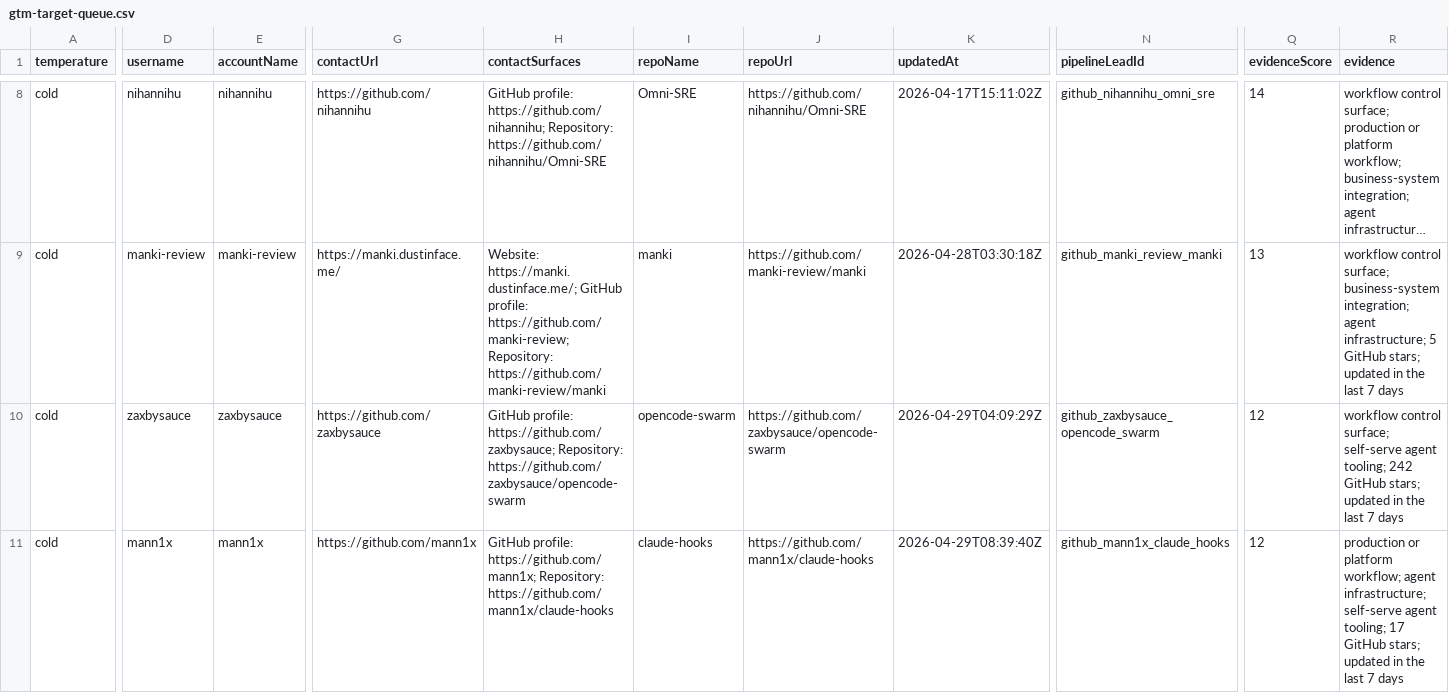
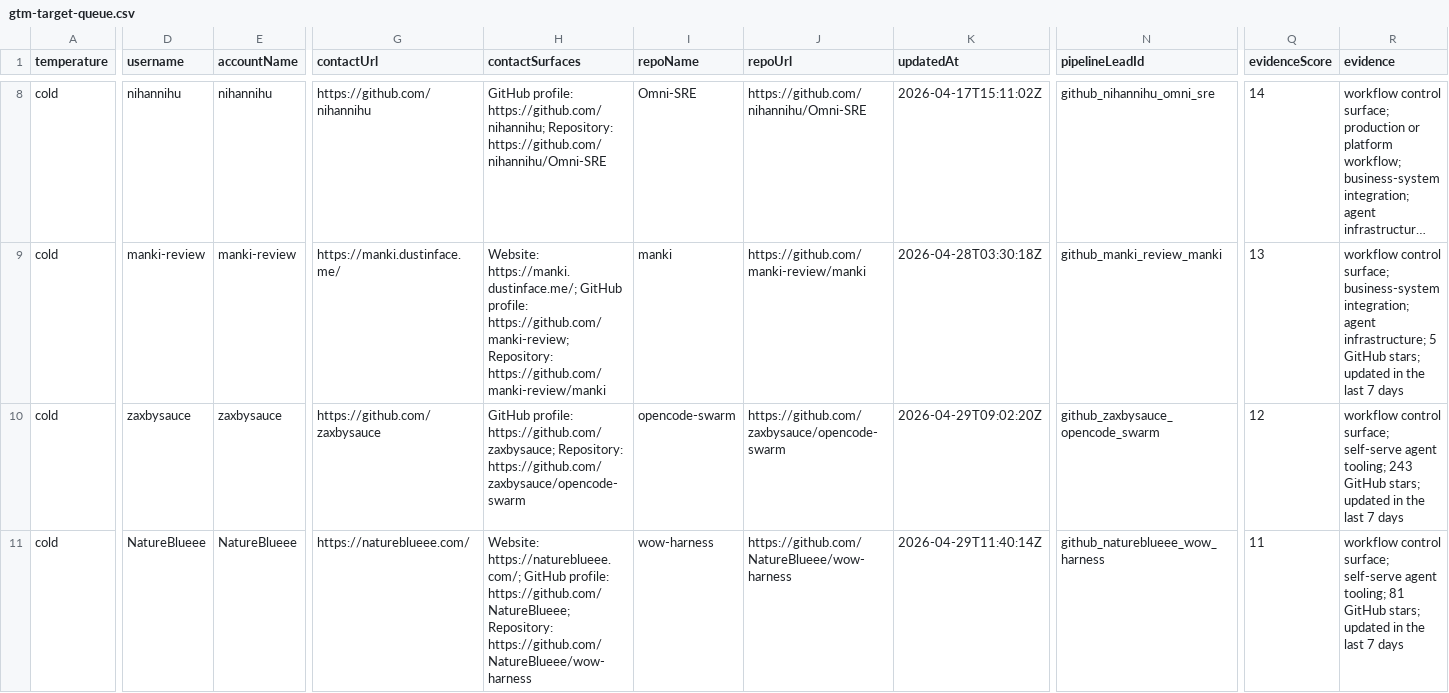
Before and after one commit to IgorGanapolsky/ThumbGate, a CSV file: docs/marketing/gtm-target-queue.csv, drawn as a sheet; only a part is shown, gaps mark what is left out; long unchanged cells end in …; the diff covers the shown part only; the diff names each change by its address in the sheet, - before the commit and + after, or states it on an @@ line.

```diff
--- a/docs/marketing/gtm-target-queue.csv
+++ b/docs/marketing/gtm-target-queue.csv
-K10 (updatedAt): 2026-04-29T04:09:29Z
+K10 (updatedAt): 2026-04-29T09:02:20Z
-R10 (evidence): …agent tooling; 242 GitHub stars;…
+R10 (evidence): …agent tooling; 243 GitHub stars;…
-D11 (username): mann1x
+D11 (username): NatureBlueee
-E11 (accountName): mann1x
+E11 (accountName): NatureBlueee
-G11 (contactUrl): https://github.com/mann1x
+G11 (contactUrl): https://natureblueee.com/
-H11 (contactSurfaces): GitHub profile: https://github.com/mann1x; Repository: https://github.com/mann1x/claude-hooks
+H11 (contactSurfaces): Website: https://natureblueee.com/; GitHub profile: https://github.com/NatureBlueee; Repository: https://github.com/NatureBlueee/wow-harness
-I11 (repoName): claude-hooks
+I11 (repoName): wow-harness
-J11 (repoUrl): https://github.com/mann1x/claude-hooks
+J11 (repoUrl): https://github.com/NatureBlueee/wow-harness
-K11 (updatedAt): 2026-04-29T08:39:40Z
+K11 (updatedAt): 2026-04-29T11:40:14Z
-N11 (pipelineLeadId): github_mann1x_claude_hooks
+N11 (pipelineLeadId): github_natureblueee_wow_harness
-Q11 (evidenceScore): 12
+Q11 (evidenceScore): 11
-R11 (evidence): production or platform workflow; agent infrastructure; self-serve agent tooling; 17 GitHub stars;…
+R11 (evidence): workflow control surface; self-serve agent tooling; 81 GitHub stars;…
```
Also changed, not shown: 13 edited cells elsewhere in this file, 10 other files.
